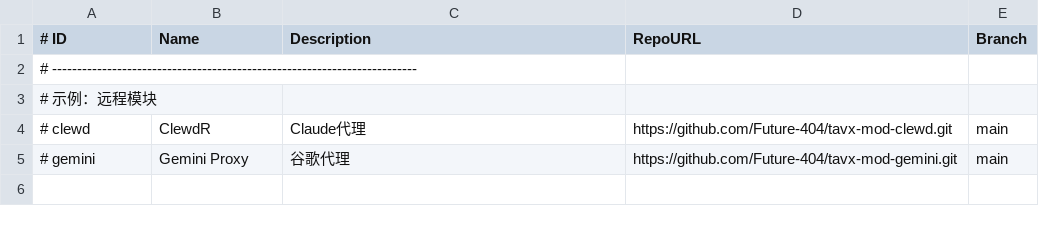
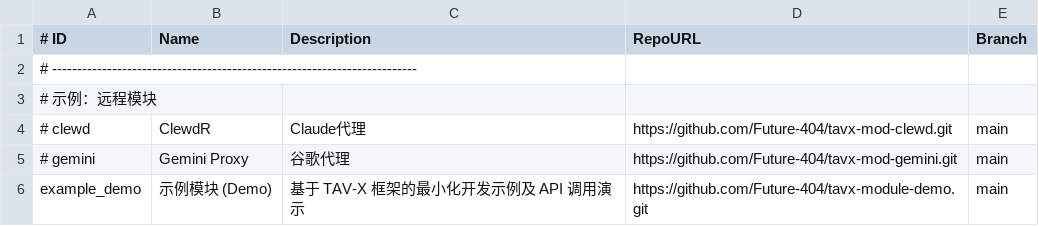
Before and after one commit to Future-404/TAV-X, a CSV file: config/store.csv, drawn as a sheet.

Commit message:
chore: move example module to external store

```diff
--- a/config/store.csv
+++ b/config/store.csv
@@ -5 +5,2 @@
 # gemini,Gemini Proxy,谷歌代理,https://github.com/Future-404/tavx-mod-gemini.git,main
+example_demo,示例模块 (Demo),基于 TAV-X 框架的最小化开发示例及 API 调用演示,https://github.com/Future-404/tavx-module-demo.git,main
```
Also changed, not shown: 1 other file.
